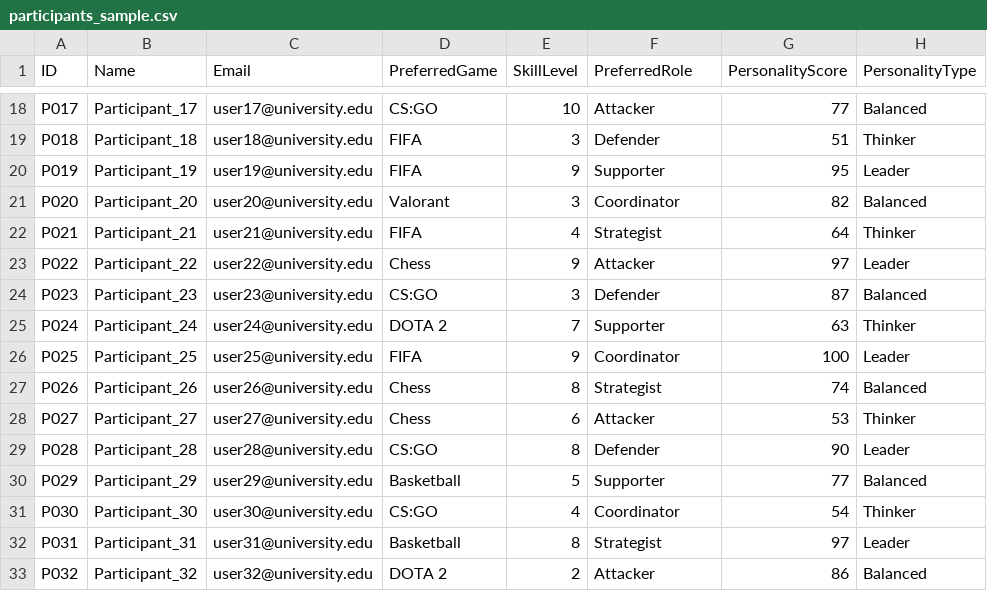
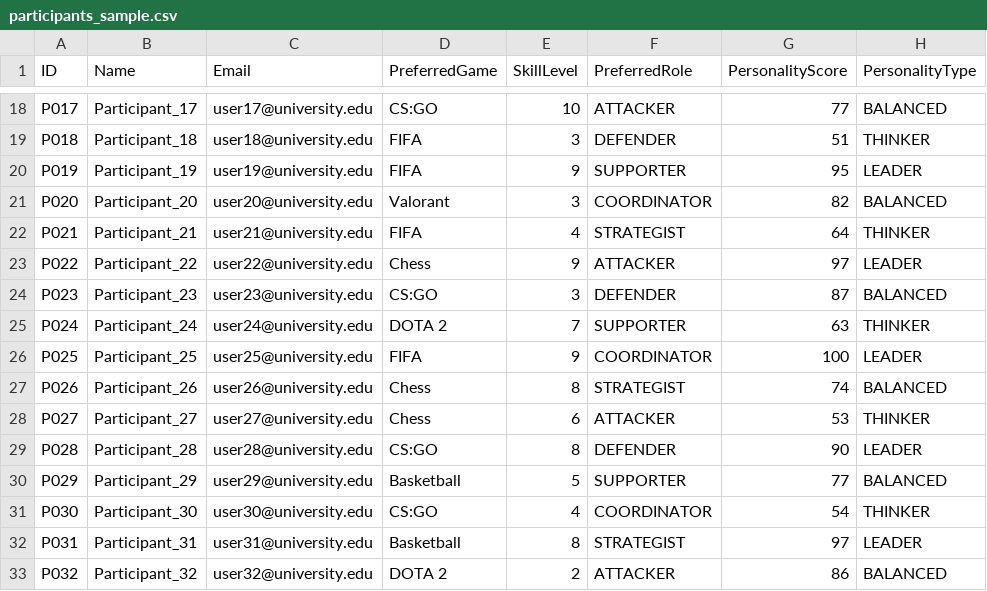
Before and after one commit to Krisanthi/TeamMate, a CSV file: participants_sample.csv, drawn as a sheet; only a part is shown, gaps mark what is left out; the diff covers the shown part only; the diff names each change by its address in the sheet, - before the commit and + after, or states it on an @@ line.

```diff
--- a/participants_sample.csv
+++ b/participants_sample.csv
-F18 (PreferredRole): Attacker
+F18 (PreferredRole): ATTACKER
-H18 (PersonalityType): Balanced
+H18 (PersonalityType): BALANCED
-F19 (PreferredRole): Defender
+F19 (PreferredRole): DEFENDER
-H19 (PersonalityType): Thinker
+H19 (PersonalityType): THINKER
-F20 (PreferredRole): Supporter
+F20 (PreferredRole): SUPPORTER
-H20 (PersonalityType): Leader
+H20 (PersonalityType): LEADER
-F21 (PreferredRole): Coordinator
+F21 (PreferredRole): COORDINATOR
-H21 (PersonalityType): Balanced
+H21 (PersonalityType): BALANCED
-F22 (PreferredRole): Strategist
+F22 (PreferredRole): STRATEGIST
-H22 (PersonalityType): Thinker
+H22 (PersonalityType): THINKER
-F23 (PreferredRole): Attacker
+F23 (PreferredRole): ATTACKER
-H23 (PersonalityType): Leader
+H23 (PersonalityType): LEADER
-F24 (PreferredRole): Defender
+F24 (PreferredRole): DEFENDER
-H24 (PersonalityType): Balanced
+H24 (PersonalityType): BALANCED
-F25 (PreferredRole): Supporter
+F25 (PreferredRole): SUPPORTER
-H25 (PersonalityType): Thinker
+H25 (PersonalityType): THINKER
-F26 (PreferredRole): Coordinator
+F26 (PreferredRole): COORDINATOR
-H26 (PersonalityType): Leader
+H26 (PersonalityType): LEADER
-F27 (PreferredRole): Strategist
+F27 (PreferredRole): STRATEGIST
-H27 (PersonalityType): Balanced
+H27 (PersonalityType): BALANCED
-F28 (PreferredRole): Attacker
+F28 (PreferredRole): ATTACKER
-H28 (PersonalityType): Thinker
+H28 (PersonalityType): THINKER
-F29 (PreferredRole): Defender
+F29 (PreferredRole): DEFENDER
-H29 (PersonalityType): Leader
+H29 (PersonalityType): LEADER
-F30 (PreferredRole): Supporter
+F30 (PreferredRole): SUPPORTER
-H30 (PersonalityType): Balanced
+H30 (PersonalityType): BALANCED
-F31 (PreferredRole): Coordinator
+F31 (PreferredRole): COORDINATOR
-H31 (PersonalityType): Thinker
+H31 (PersonalityType): THINKER
-F32 (PreferredRole): Strategist
+F32 (PreferredRole): STRATEGIST
-H32 (PersonalityType): Leader
+H32 (PersonalityType): LEADER
-F33 (PreferredRole): Attacker
+F33 (PreferredRole): ATTACKER
-H33 (PersonalityType): Balanced
+H33 (PersonalityType): BALANCED
```
Also changed, not shown: 168 edited cells elsewhere in this file.
